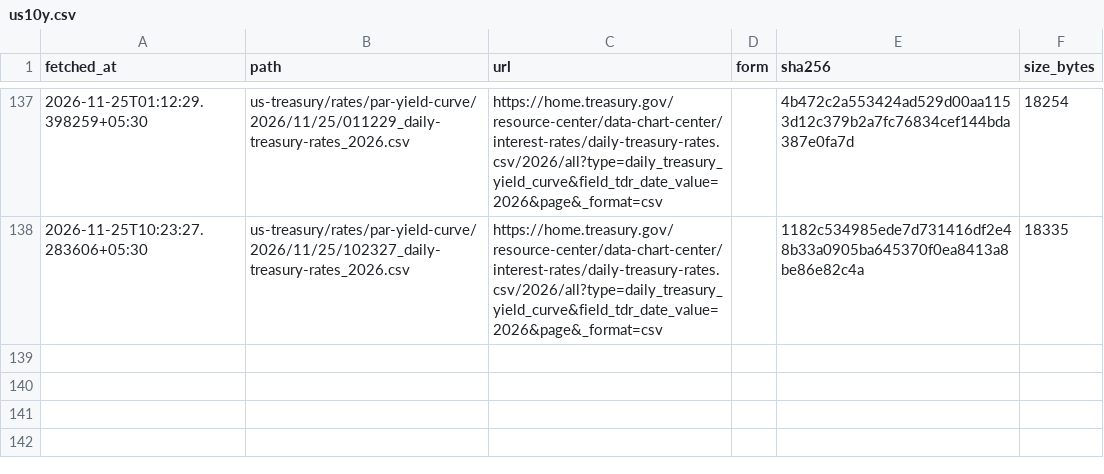
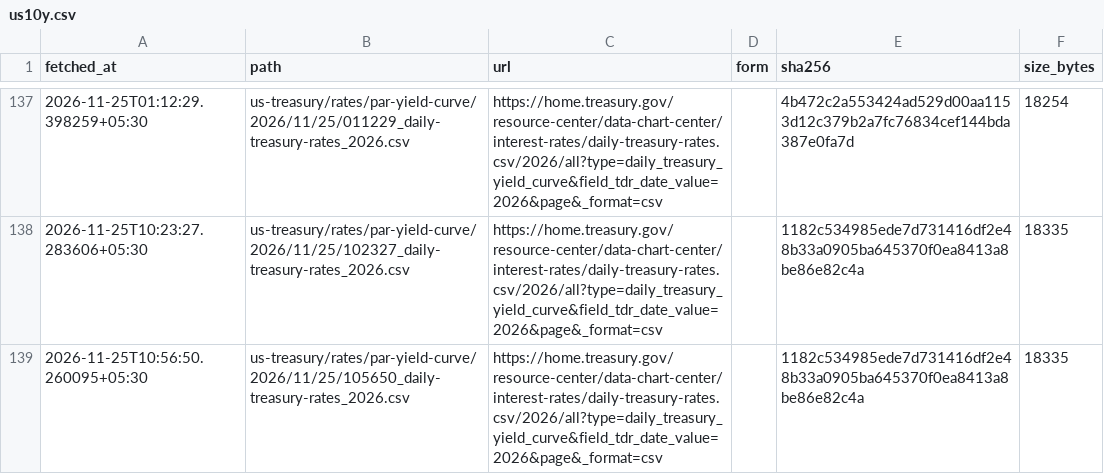
Before and after one commit to exepex/omenix-ingestion, a CSV file: research/data/manifests/global-cues/us10y.csv, drawn as a sheet; only a part is shown, gaps mark what is left out; the diff names each change by its address in the sheet, - before the commit and + after, or states it on an @@ line.

```diff
--- a/research/data/manifests/global-cues/us10y.csv
+++ b/research/data/manifests/global-cues/us10y.csv
+row 139: 2026-11-25T10:56:50.260095+05:30 | us-treasury/rates/par-yield-curve/2026/11/25/105650_daily-treasury-rates_2026.csv | https://home.treasury.gov/resource-center/data-chart-center/interest-rates/daily-treasury-rates.csv/2026/all?type=daily_treasury_yield_curve&field_tdr_date_value=2026&page&_format=csv |  | 1182c534985ede7d731416df2e48b33a0905ba645370f0ea8413a8be86e82c4a | 18335
```
Also changed, not shown: research/data/manifests/global-cues/eurostoxx50_yahoo.csv, research/data/manifests/global-cues/sse_composite.csv, 20 other files.
